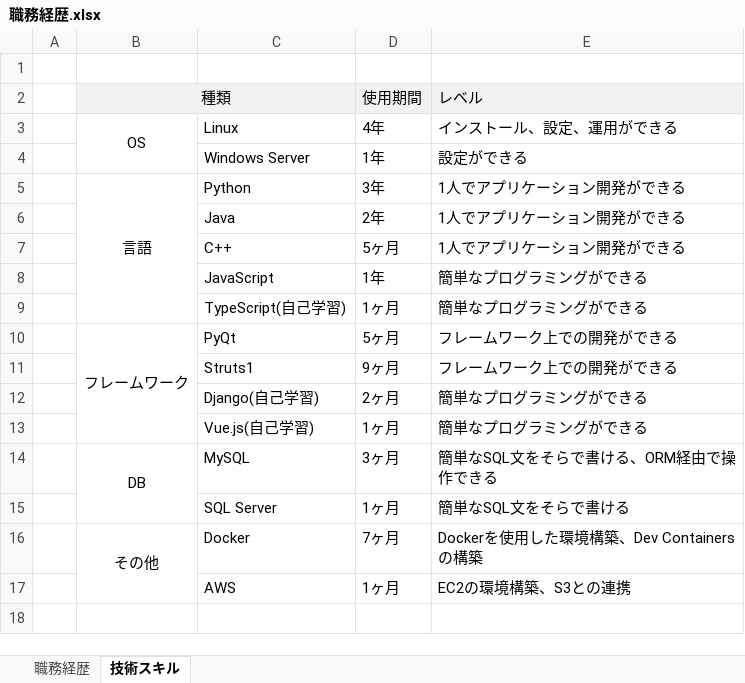
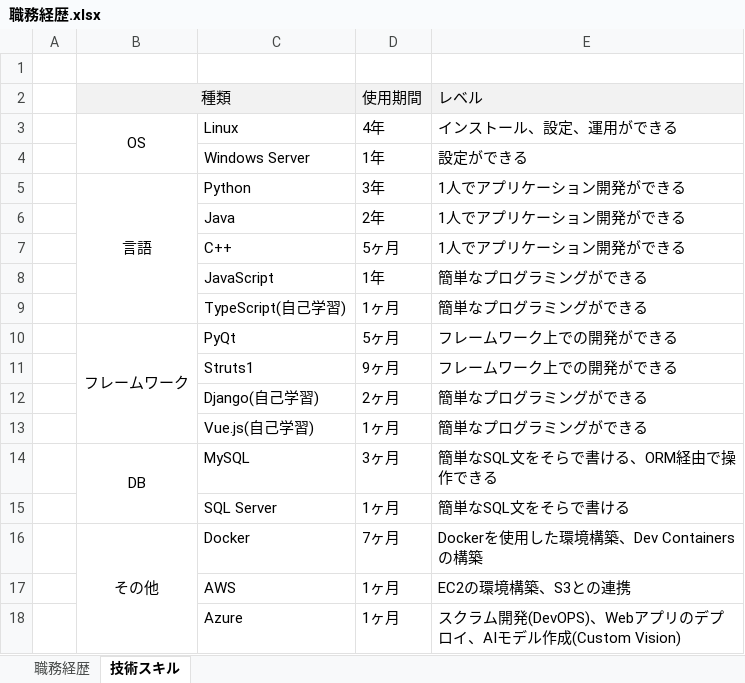
Before and after one commit to YossyHal/resume, an Excel workbook: 職務経歴.xlsx, sheet 技術スキル, drawn as a sheet; values as stored, in another font and other column widths than the file's, no borders; the diff names each change by its address in the sheet, - before the commit and + after, or states it on an @@ line.

```diff
--- a/職務経歴.xlsx (sheet 技術スキル)
+++ b/職務経歴.xlsx (sheet 技術スキル)
+row 18:  |  | Azure | 1ヶ月 | スクラム開発(DevOPS)、Webアプリのデプロイ、AIモデル作成(Custom Vision)
```
Also changed, not shown: sheet 職務経歴, 1 other file.
